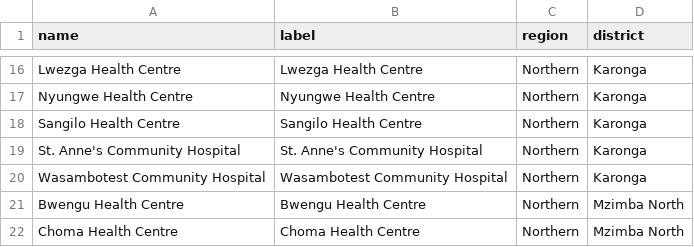
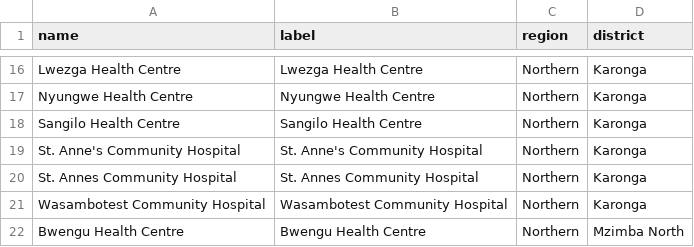
Before and after one commit to shinobi-hunter/kobo-media, a CSV file: village_configuration/health_facilities.csv, drawn as a sheet; only a part is shown, gaps mark what is left out; the shorter side is filled out with more unchanged rows; the diff names each change by its address in the sheet, - before the commit and + after, or states it on an @@ line.

Commit message:
Sync Sorted Media

```diff
--- a/village_configuration/health_facilities.csv
+++ b/village_configuration/health_facilities.csv
+row 20: St. Annes Community Hospital | St. Annes Community Hospital | Northern | Karonga
```
